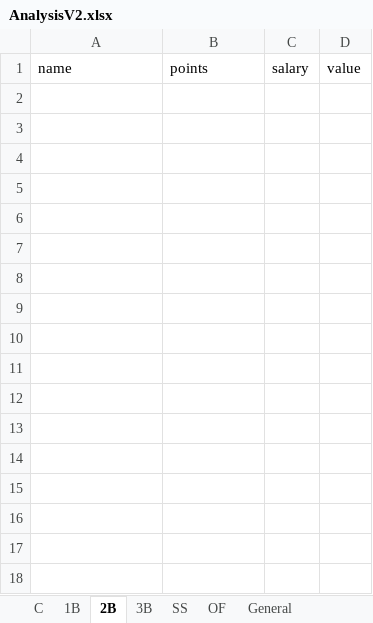
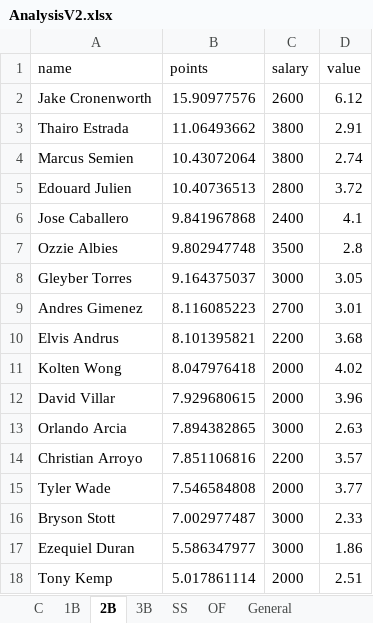
Before and after one commit to ramaya947/DFS-Research-Automation, an Excel workbook: AnalysisV2.xlsx, sheet 2B, drawn as a sheet; values as stored, in another font and other column widths than the file's, no borders; the diff names each change by its address in the sheet, - before the commit and + after, or states it on an @@ line.

```diff
--- a/AnalysisV2.xlsx (sheet 2B)
+++ b/AnalysisV2.xlsx (sheet 2B)
+row 2: Jake Cronenworth | 15.90977576 | 2600 | 6.12
+row 3: Thairo Estrada | 11.06493662 | 3800 | 2.91
+row 4: Marcus Semien | 10.43072064 | 3800 | 2.74
+row 5: Edouard Julien | 10.40736513 | 2800 | 3.72
+row 6: Jose Caballero | 9.841967868 | 2400 | 4.1
+row 7: Ozzie Albies | 9.802947748 | 3500 | 2.8
+row 8: Gleyber Torres | 9.164375037 | 3000 | 3.05
+row 9: Andres Gimenez | 8.116085223 | 2700 | 3.01
+row 10: Elvis Andrus | 8.101395821 | 2200 | 3.68
+row 11: Kolten Wong | 8.047976418 | 2000 | 4.02
+row 12: David Villar | 7.929680615 | 2000 | 3.96
+row 13: Orlando Arcia | 7.894382865 | 3000 | 2.63
+row 14: Christian Arroyo | 7.851106816 | 2200 | 3.57
+row 15: Tyler Wade | 7.546584808 | 2000 | 3.77
+row 16: Bryson Stott | 7.002977487 | 3000 | 2.33
+row 17: Ezequiel Duran | 5.586347977 | 3000 | 1.86
+row 18: Tony Kemp | 5.017861114 | 2000 | 2.51
```
Also changed, not shown: sheet General, sheet OF, sheet 1B, sheet 3B, sheet SS, sheet C, 8 other files.
